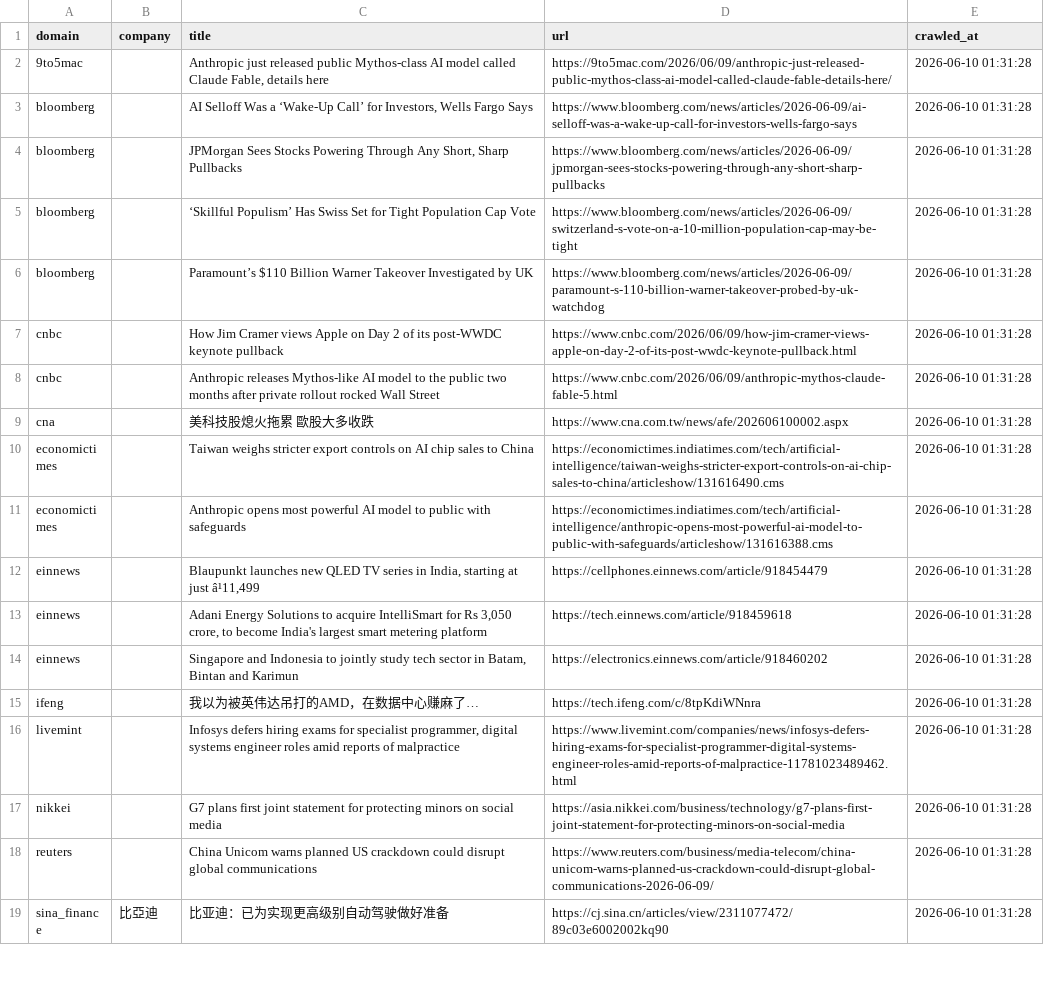
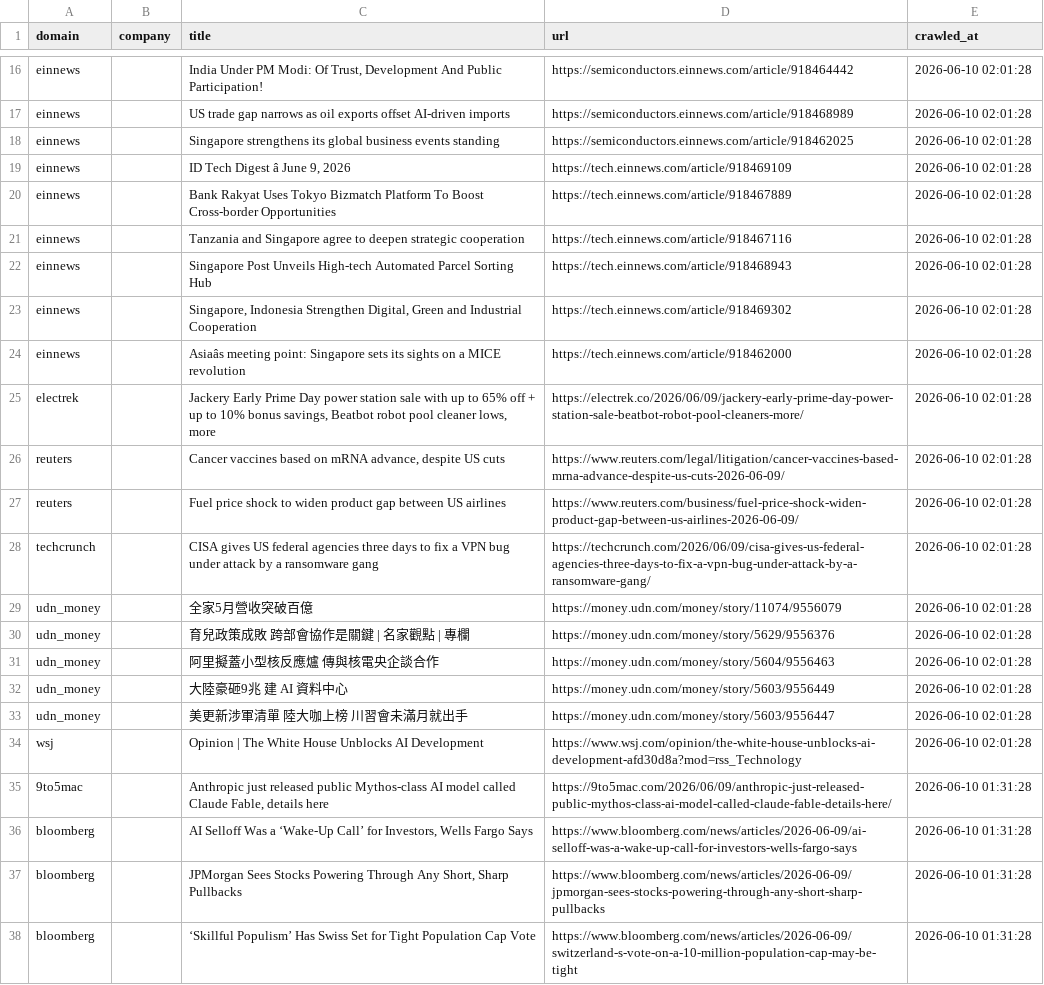
Before and after one commit to levelupup/news_crawler, a CSV file: data/recent.csv, drawn as a sheet; only a part is shown, gaps mark what is left out; the shorter side is filled out with more unchanged rows; the diff covers the shown part only; the diff names each change by its address in the sheet, - before the commit and + after, or states it on an @@ line.

```diff
--- a/data/recent.csv
+++ b/data/recent.csv
+row 16: einnews |  | India Under PM Modi: Of Trust, Development And Public Participation! | https://semiconductors.einnews.com/article/918464442 | 2026-06-10 02:01:28
+row 17: einnews |  | US trade gap narrows as oil exports offset AI-driven imports | https://semiconductors.einnews.com/article/918468989 | 2026-06-10 02:01:28
+row 18: einnews |  | Singapore strengthens its global business events standing | https://semiconductors.einnews.com/article/918462025 | 2026-06-10 02:01:28
+row 19: einnews |  | ID Tech Digest â June 9, 2026 | https://tech.einnews.com/article/918469109 | 2026-06-10 02:01:28
+row 20: einnews |  | Bank Rakyat Uses Tokyo Bizmatch Platform To Boost Cross-border Opportunities | https://tech.einnews.com/article/918467889 | 2026-06-10 02:01:28
+row 21: einnews |  | Tanzania and Singapore agree to deepen strategic cooperation | https://tech.einnews.com/article/918467116 | 2026-06-10 02:01:28
+row 22: einnews |  | Singapore Post Unveils High-tech Automated Parcel Sorting Hub | https://tech.einnews.com/article/918468943 | 2026-06-10 02:01:28
+row 23: einnews |  | Singapore, Indonesia Strengthen Digital, Green and Industrial Cooperation | https://tech.einnews.com/article/918469302 | 2026-06-10 02:01:28
+row 24: einnews |  | Asiaâs meeting point: Singapore sets its sights on a MICE revolution | https://tech.einnews.com/article/918462000 | 2026-06-10 02:01:28
+row 25: electrek |  | Jackery Early Prime Day power station sale with up to 65% off + up to 10% bonus savings, Beatbot robot pool cleaner lows, more | https://electrek.co/2026/06/09/jackery-early-prime-day-power-station-sale-beatbot-robot-pool-cleaners-more/ | 2026-06-10 02:01:28
+row 26: reuters |  | Cancer vaccines based on mRNA advance, despite US cuts | https://www.reuters.com/legal/litigation/cancer-vaccines-based-mrna-advance-despite-us-cuts-2026-06-09/ | 2026-06-10 02:01:28
+row 27: reuters |  | Fuel price shock to widen product gap between US airlines | https://www.reuters.com/business/fuel-price-shock-widen-product-gap-between-us-airlines-2026-06-09/ | 2026-06-10 02:01:28
+row 28: techcrunch |  | CISA gives US federal agencies three days to fix a VPN bug under attack by a ransomware gang | https://techcrunch.com/2026/06/09/cisa-gives-us-federal-agencies-three-days-to-fix-a-vpn-bug-under-attack-by-a-ransomware-gang/ | 2026-06-10 02:01:28
+row 29: udn_money |  | 全家5月營收突破百億 | https://money.udn.com/money/story/11074/9556079 | 2026-06-10 02:01:28
+row 30: udn_money |  | 育兒政策成敗 跨部會協作是關鍵 | 名家觀點 | 專欄 | https://money.udn.com/money/story/5629/9556376 | 2026-06-10 02:01:28
+row 31: udn_money |  | 阿里擬蓋小型核反應爐 傳與核電央企談合作 | https://money.udn.com/money/story/5604/9556463 | 2026-06-10 02:01:28
+row 32: udn_money |  | 大陸豪砸9兆 建 AI 資料中心 | https://money.udn.com/money/story/5603/9556449 | 2026-06-10 02:01:28
+row 33: udn_money |  | 美更新涉軍清單 陸大咖上榜 川習會未滿月就出手 | https://money.udn.com/money/story/5603/9556447 | 2026-06-10 02:01:28
+row 34: wsj |  | Opinion | The White House Unblocks AI Development | https://www.wsj.com/opinion/the-white-house-unblocks-ai-development-afd30d8a?mod=rss_Technology | 2026-06-10 02:01:28
```
Also changed, not shown: 14 added rows elsewhere in this file, 3 other files.
